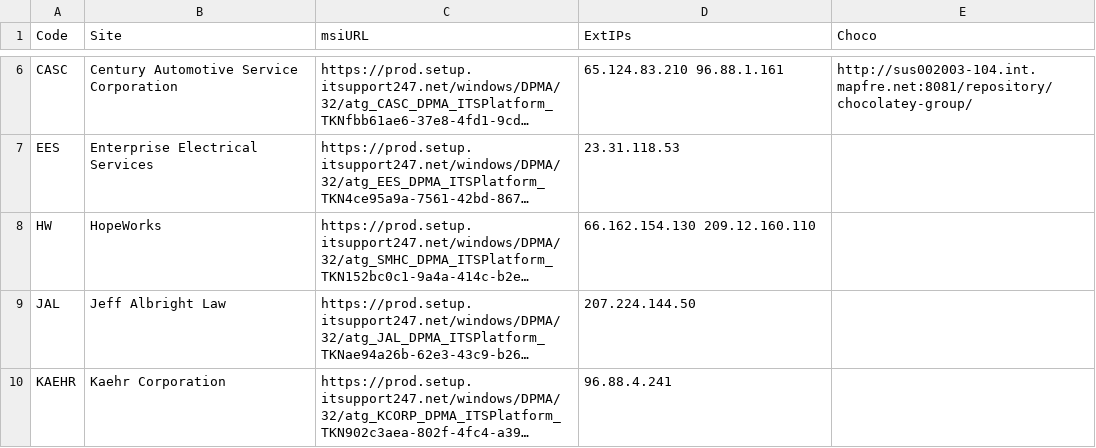
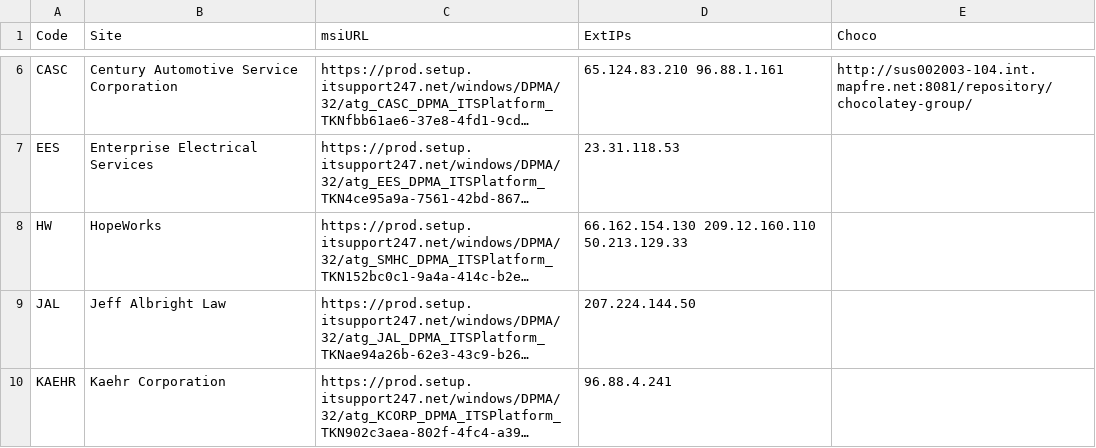
Before and after one commit to AmbitionsTechnologyGroup/ATG-PS-Functions, a CSV file: Scripts/ITS247Agent/SiteAgentURLs.csv, drawn as a sheet; only a part is shown, gaps mark what is left out; long unchanged cells end in …; the diff names each change by its address in the sheet, - before the commit and + after, or states it on an @@ line.

Commit message:
Updated IPs for SMHW

```diff
--- a/Scripts/ITS247Agent/SiteAgentURLs.csv
+++ b/Scripts/ITS247Agent/SiteAgentURLs.csv
-D8 (ExtIPs): 66.162.154.130 209.12.160.110
+D8 (ExtIPs): 66.162.154.130 209.12.160.110 50.213.129.33
```
